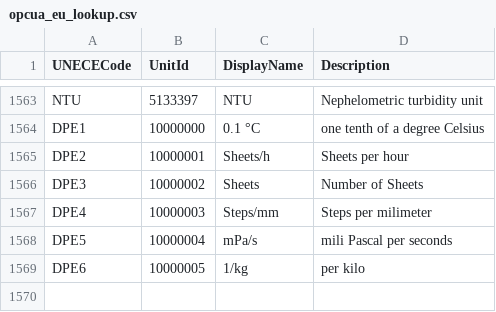
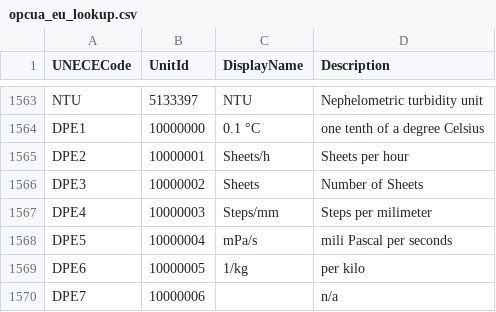
Before and after one commit to SteinemannDPE/IoT_Public, a CSV file: OPC-UA_EngineeringUnit/opcua_eu_lookup.csv, drawn as a sheet; only a part is shown, gaps mark what is left out; the diff names each change by its address in the sheet, - before the commit and + after, or states it on an @@ line.

Commit message:
Update opcua_eu_lookup.csv
add Unit 'n/a'

```diff
--- a/OPC-UA_EngineeringUnit/opcua_eu_lookup.csv
+++ b/OPC-UA_EngineeringUnit/opcua_eu_lookup.csv
+row 1570: DPE7 | 10000006 |  | n/a
```
